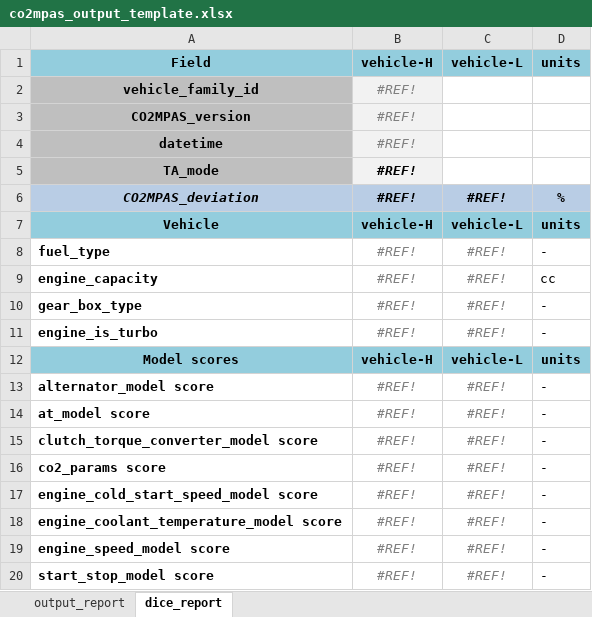
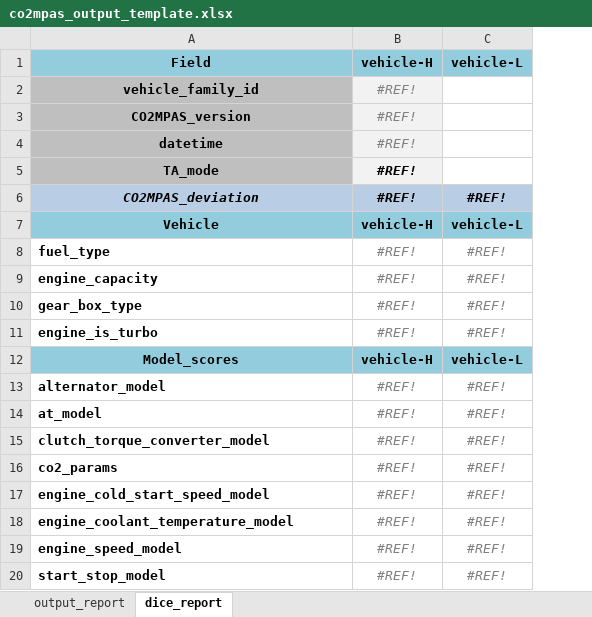
Before and after one commit to JRCSTU/CO2MPAS-TA, an Excel workbook: co2mpas/co2mpas_output_template.xlsx, sheet dice_report, drawn as a sheet; values as stored, in another font and other column widths than the file's, no borders; conditional formats not drawn; the diff names each change by its address in the sheet, - before the commit and + after, or states it on an @@ line.

Commit message:
data(xlsx): < dice-report width field-names/del units, fix 'vehile' typo

```diff
--- a/co2mpas/co2mpas_output_template.xlsx (sheet dice_report)
+++ b/co2mpas/co2mpas_output_template.xlsx (sheet dice_report)
-column D, rows 1-20: units |  |  |  |  | % | units | - | cc | - | - | units | - | - | - | - | - | - | - | -
-A12: Model scores
+A12: Model_scores
-A13: alternator_model score
+A13: alternator_model
-A14: at_model score
+A14: at_model
-A15: clutch_torque_converter_model score
+A15: clutch_torque_converter_model
-A16: co2_params score
+A16: co2_params
-A17: engine_cold_start_speed_model score
+A17: engine_cold_start_speed_model
-A18: engine_coolant_temperature_model score
+A18: engine_coolant_temperature_model
-A19: engine_speed_model score
+A19: engine_speed_model
-A20: start_stop_model score
+A20: start_stop_model
```
Also changed, not shown: sheet output_report, 1 other file.
